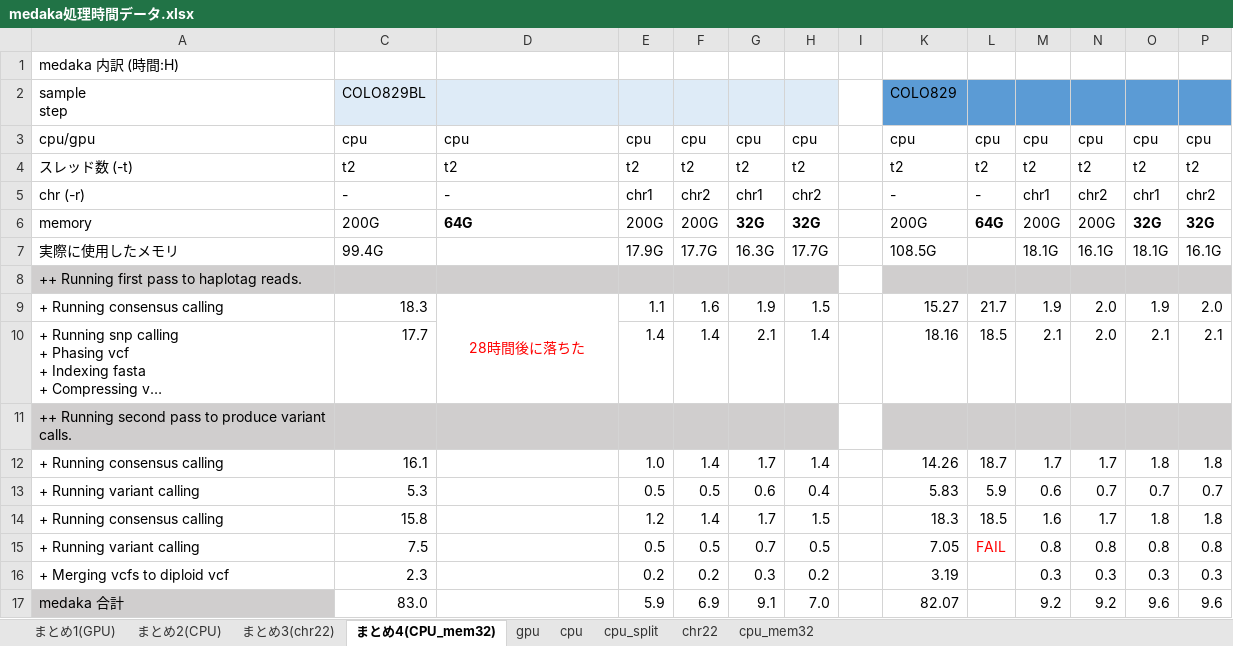
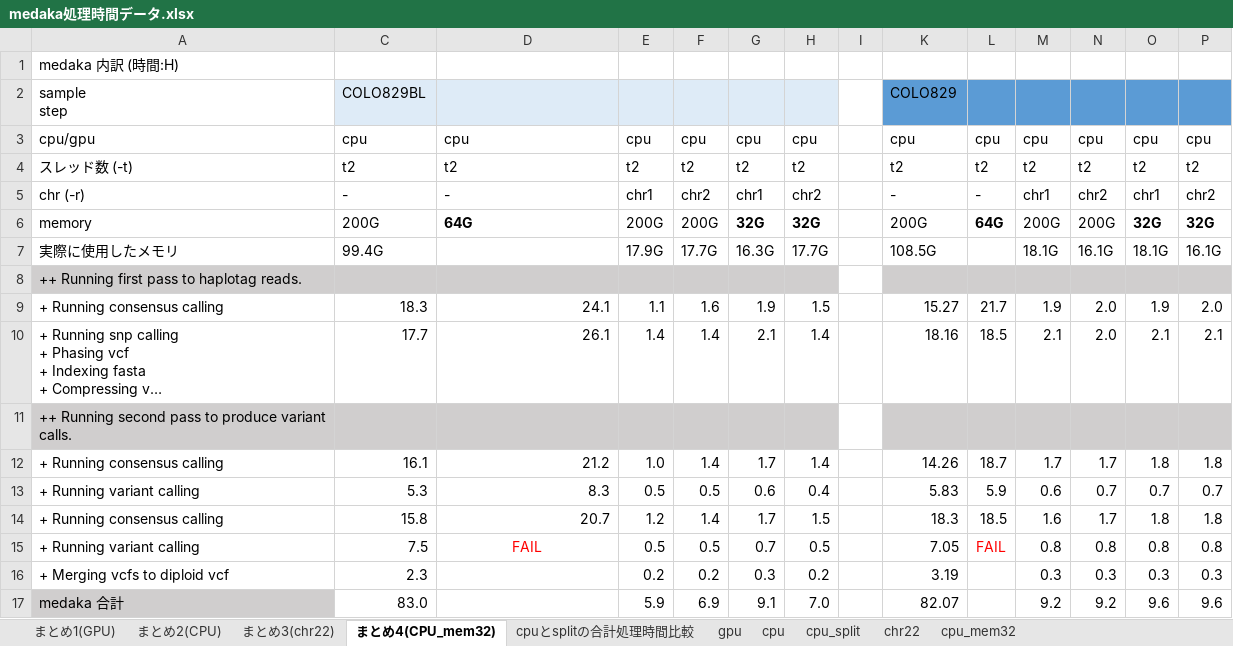
Before and after one commit to aokad/dropbox_paper_scripts, an Excel workbook: nanopore_pipeline_type1/data/medaka処理時間データ.xlsx, sheet まとめ4(CPU_mem32), drawn as a sheet; long unchanged cells end in …; values as stored, in another font and other column widths than the file's, no borders; the diff names each change by its address in the sheet, - before the commit and + after, or states it on an @@ line.

```diff
--- a/nanopore_pipeline_type1/data/medaka処理時間データ.xlsx (sheet まとめ4(CPU_mem32))
+++ b/nanopore_pipeline_type1/data/medaka処理時間データ.xlsx (sheet まとめ4(CPU_mem32))
+sheet tab: cpuとsplitの合計処理時間比較
-D9: 28時間後に落ちた
+D9: 24.1
@@ D9 text colour: #FF0000 → black, alignment: center → right @@
-D9:D10 merged
-D10: (empty)
+D10: 26.1
-D12: (empty)
+D12: 21.2
-D13: (empty)
+D13: 8.3
-D14: (empty)
+D14: 20.7
-D15: (empty)
+D15: FAIL
```
Also changed, not shown: sheet cpu_mem32, charts or pictures, nanopore_pipeline_type1/data/qreportデータ.xlsx, 4 other files.
